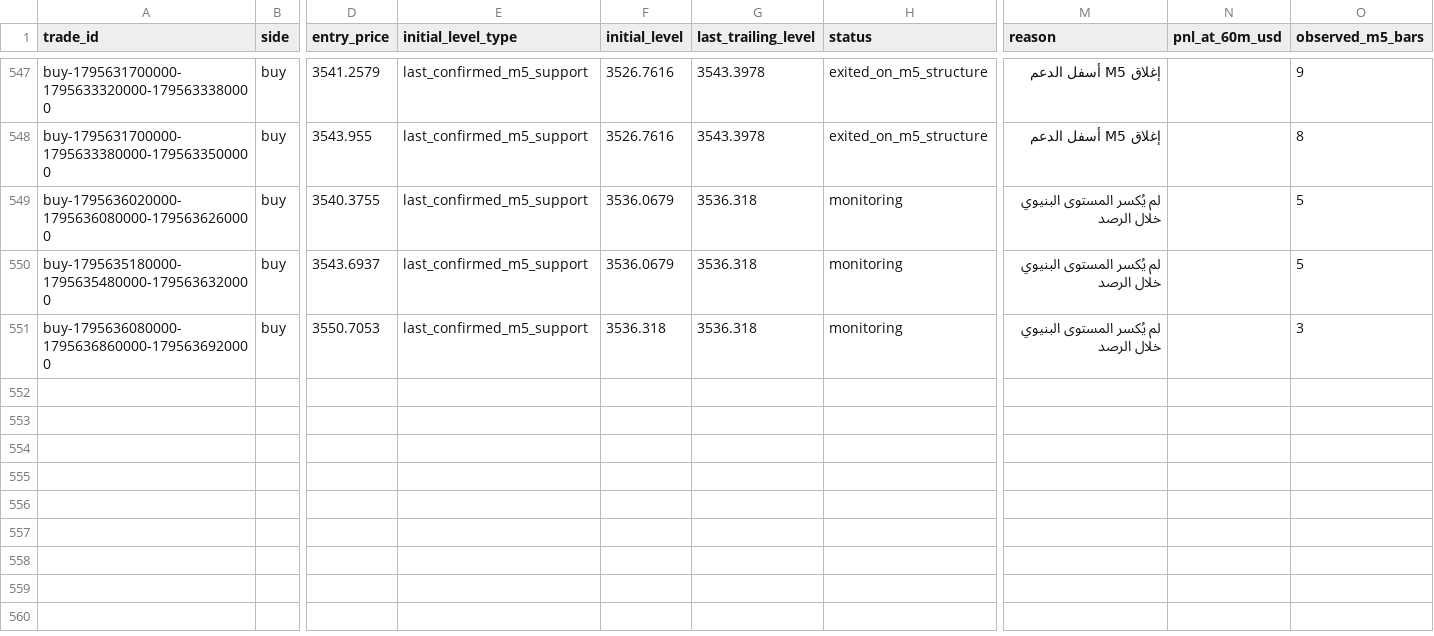
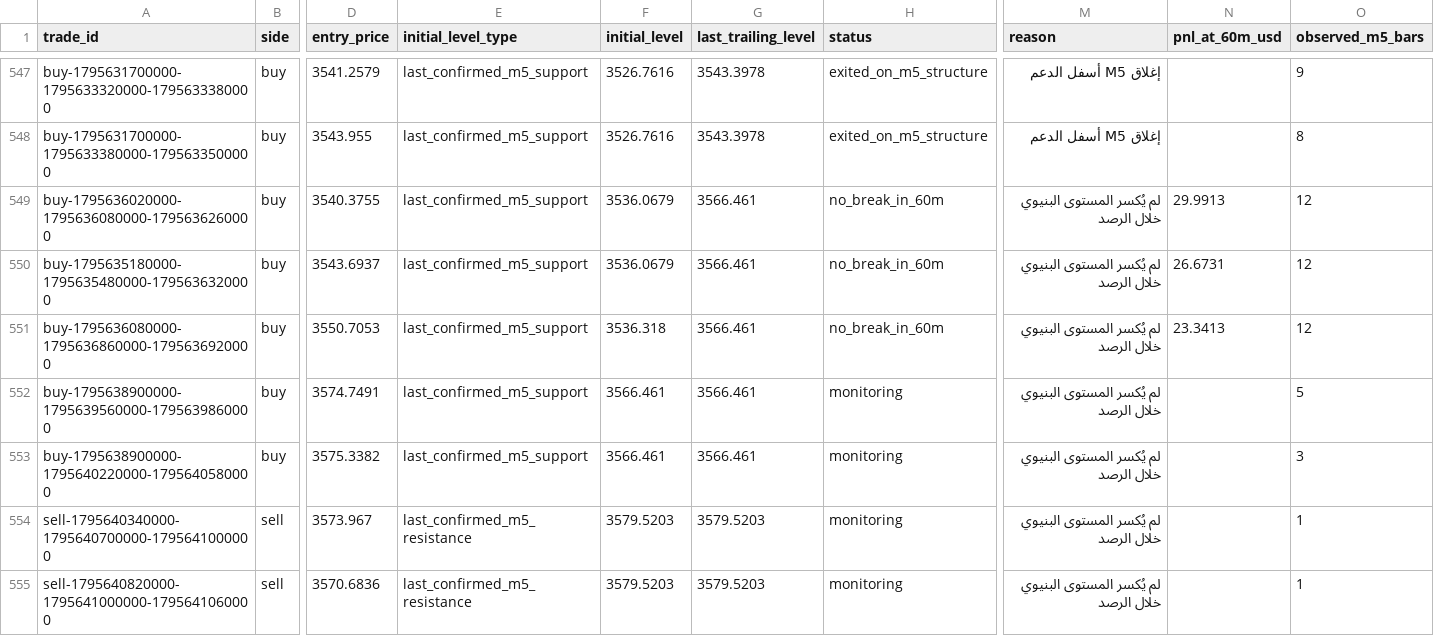
Before and after one commit to salehrbo1-cell/Alert-bot, a CSV file: research/sonic_paper/exit_rule_m5_structure.csv, drawn as a sheet; only a part is shown, gaps mark what is left out; rows hold the shown columns only; the diff covers the shown part only; the diff names each change by its address in the sheet, - before the commit and + after, or states it on an @@ line.

```diff
--- a/research/sonic_paper/exit_rule_m5_structure.csv
+++ b/research/sonic_paper/exit_rule_m5_structure.csv
-G549:G551 (last_trailing_level): 3536.318
+G549:G551 (last_trailing_level): 3566.461
-H549:H551 (status): monitoring
+H549:H551 (status): no_break_in_60m
-N549 (pnl_at_60m_usd): (empty)
+N549 (pnl_at_60m_usd): 29.9913
-O549:O550 (observed_m5_bars): 5
+O549:O550 (observed_m5_bars): 12
-N550 (pnl_at_60m_usd): (empty)
+N550 (pnl_at_60m_usd): 26.6731
-N551 (pnl_at_60m_usd): (empty)
+N551 (pnl_at_60m_usd): 23.3413
-O551 (observed_m5_bars): 3
+O551 (observed_m5_bars): 12
+row 552: buy-1795638900000-1795639560000-1795639860000 | buy | 3574.7491 | last_confirmed_m5_support | 3566.461 | 3566.461 | monitoring | لم يُكسر المستوى البنيوي خلال الرصد |  | 5
+row 553: buy-1795638900000-1795640220000-1795640580000 | buy | 3575.3382 | last_confirmed_m5_support | 3566.461 | 3566.461 | monitoring | لم يُكسر المستوى البنيوي خلال الرصد |  | 3
+row 554: sell-1795640340000-1795640700000-1795641000000 | sell | 3573.967 | last_confirmed_m5_resistance | 3579.5203 | 3579.5203 | monitoring | لم يُكسر المستوى البنيوي خلال الرصد |  | 1
+row 555: sell-1795640820000-1795641000000-1795641060000 | sell | 3570.6836 | last_confirmed_m5_resistance | 3579.5203 | 3579.5203 | monitoring | لم يُكسر المستوى البنيوي خلال الرصد |  | 1
```
Also changed, not shown: 35 edited cells elsewhere in this file, research/sonic_paper/exit_rule_step_resistance.csv, research/sonic_paper/exit_rule_structure_break.csv, 4 other files.
